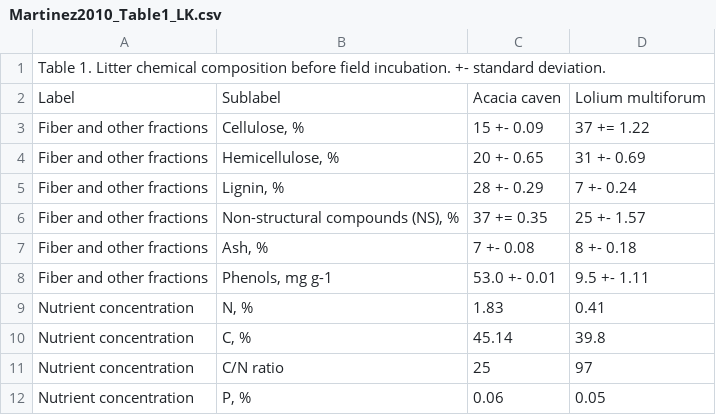
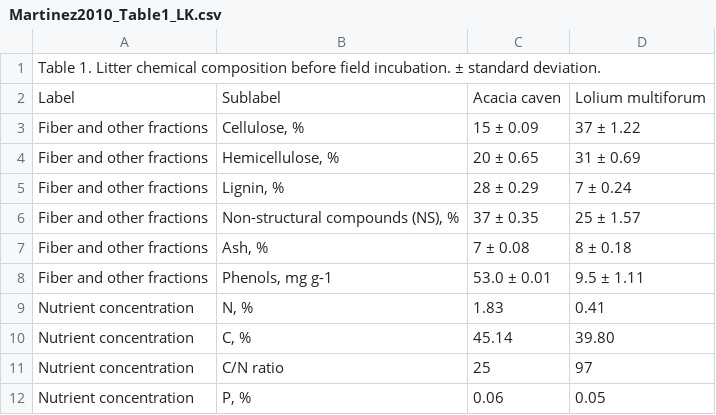
Before and after one commit to laylakalandjian/SoilDRaH_LK, a CSV file: 01_DataRescue/Martinez2010/Martinez2010_Table1_LK.csv, drawn as a sheet.

Commit message:
cross checking table1

```diff
--- a/01_DataRescue/Martinez2010/Martinez2010_Table1_LK.csv
+++ b/01_DataRescue/Martinez2010/Martinez2010_Table1_LK.csv
@@ -1,11 +1,11 @@
-Table 1. Litter chemical composition before field incubation. +- standard deviation.,,,
+Table 1. Litter chemical composition before field incubation. ± standard deviation.,,,
 Label,Sublabel,Acacia caven,Lolium multiforum
-Fiber and other fractions,"Cellulose, %",15 +- 0.09,37 += 1.22
-Fiber and other fractions,"Hemicellulose, %",20 +- 0.65,31 +- 0.69
-Fiber and other fractions,"Lignin, %",28 +- 0.29,7 +- 0.24
-Fiber and other fractions,"Non-structural compounds (NS), %",37 += 0.35,25 +- 1.57
-Fiber and other fractions,"Ash, %",7 +- 0.08,8 +- 0.18
-Fiber and other fractions,"Phenols, mg g-1",53.0 +- 0.01,9.5 +- 1.11
+Fiber and other fractions,"Cellulose, %",15 ± 0.09,37 ± 1.22
+Fiber and other fractions,"Hemicellulose, %",20 ± 0.65,31 ± 0.69
+Fiber and other fractions,"Lignin, %",28 ± 0.29,7 ± 0.24
+Fiber and other fractions,"Non-structural compounds (NS), %",37 ± 0.35,25 ± 1.57
+Fiber and other fractions,"Ash, %",7 ± 0.08,8 ± 0.18
+Fiber and other fractions,"Phenols, mg g-1",53.0 ± 0.01,9.5 ± 1.11
 Nutrient concentration,"N, %",1.83,0.41
-Nutrient concentration,"C, %",45.14,39.8
+Nutrient concentration,"C, %",45.14,39.80
 Nutrient concentration,C/N ratio,25,97
```
Also changed, not shown: 01_DataRescue/Martinez2010/Martinez2010_Table1_AC.csv.
